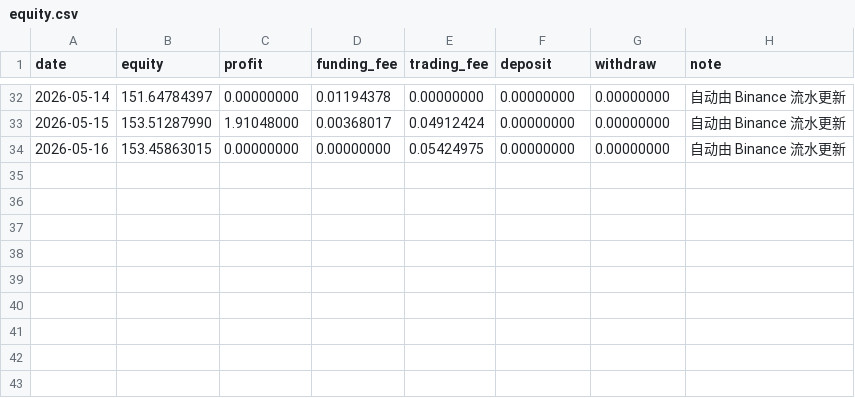
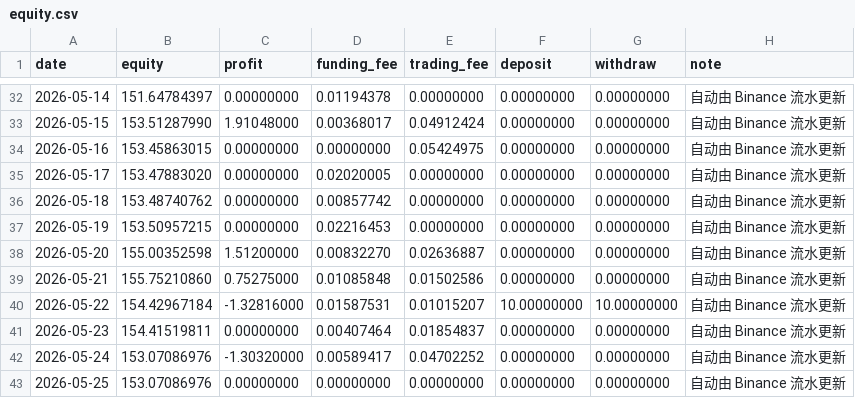
Before and after one commit to lwj1239/trading-system, a CSV file: data/equity.csv, drawn as a sheet; only a part is shown, gaps mark what is left out; the diff names each change by its address in the sheet, - before the commit and + after, or states it on an @@ line.

```diff
--- a/data/equity.csv
+++ b/data/equity.csv
+row 35: 2026-05-17 | 153.47883020 | 0.00000000 | 0.02020005 | 0.00000000 | 0.00000000 | 0.00000000 | 自动由 Binance 流水更新
+row 36: 2026-05-18 | 153.48740762 | 0.00000000 | 0.00857742 | 0.00000000 | 0.00000000 | 0.00000000 | 自动由 Binance 流水更新
+row 37: 2026-05-19 | 153.50957215 | 0.00000000 | 0.02216453 | 0.00000000 | 0.00000000 | 0.00000000 | 自动由 Binance 流水更新
+row 38: 2026-05-20 | 155.00352598 | 1.51200000 | 0.00832270 | 0.02636887 | 0.00000000 | 0.00000000 | 自动由 Binance 流水更新
+row 39: 2026-05-21 | 155.75210860 | 0.75275000 | 0.01085848 | 0.01502586 | 0.00000000 | 0.00000000 | 自动由 Binance 流水更新
+row 40: 2026-05-22 | 154.42967184 | -1.32816000 | 0.01587531 | 0.01015207 | 10.00000000 | 10.00000000 | 自动由 Binance 流水更新
+row 41: 2026-05-23 | 154.41519811 | 0.00000000 | 0.00407464 | 0.01854837 | 0.00000000 | 0.00000000 | 自动由 Binance 流水更新
+row 42: 2026-05-24 | 153.07086976 | -1.30320000 | 0.00589417 | 0.04702252 | 0.00000000 | 0.00000000 | 自动由 Binance 流水更新
+row 43: 2026-05-25 | 153.07086976 | 0.00000000 | 0.00000000 | 0.00000000 | 0.00000000 | 0.00000000 | 自动由 Binance 流水更新
```
Also changed, not shown: data/nav.csv, data/trades.csv, 4 other files.
